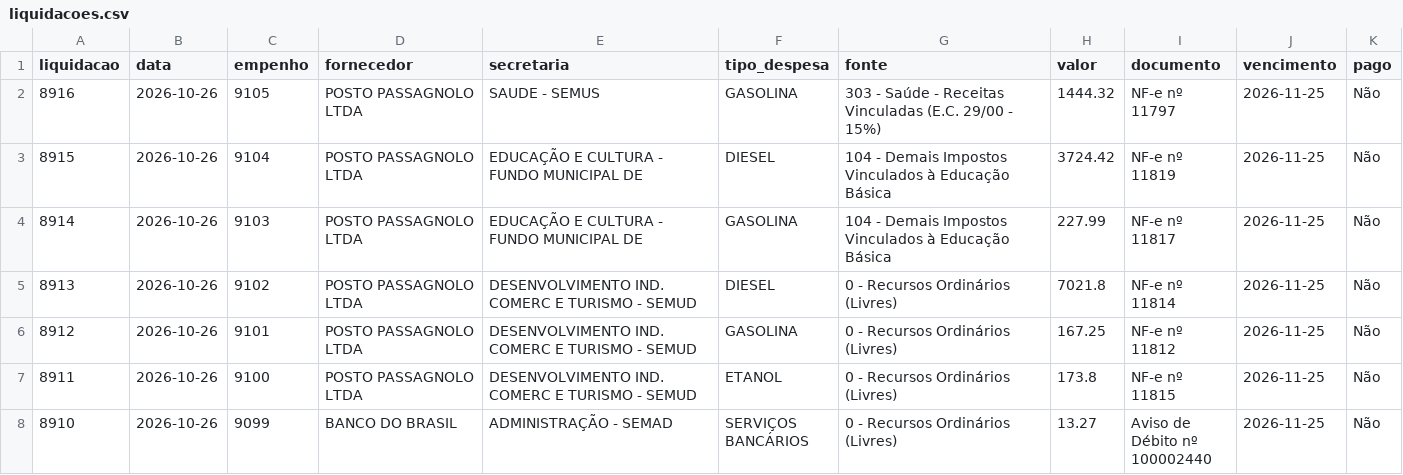
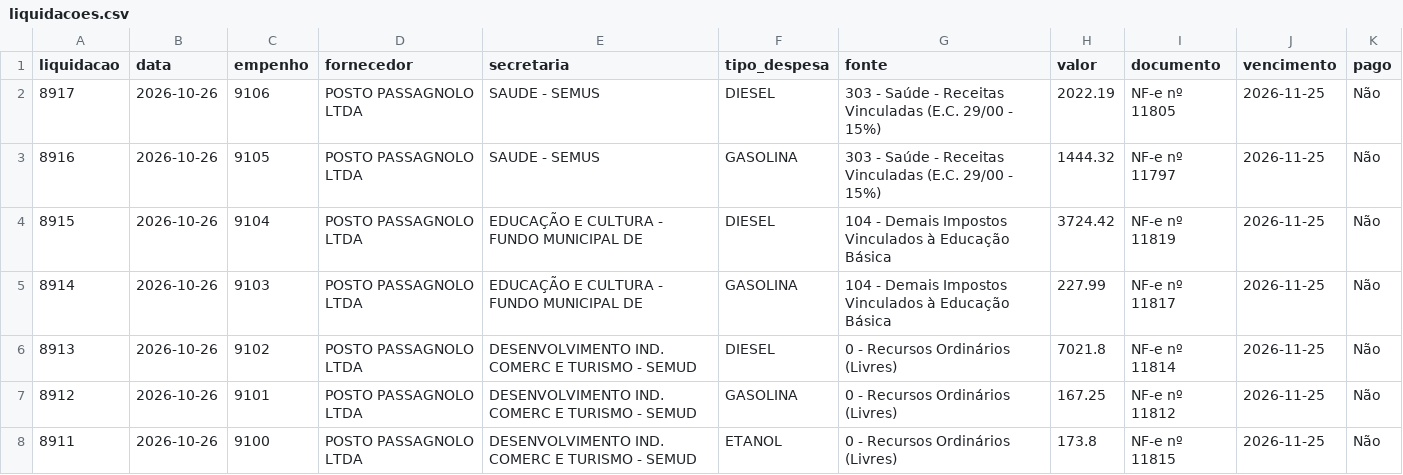
Before and after one commit to vagnerims2/painel-leopolis, a CSV file: data/liquidacoes.csv, drawn as a sheet; only a part is shown; the shorter side is filled out with more unchanged rows; the diff names each change by its address in the sheet, - before the commit and + after, or states it on an @@ line.

```diff
--- a/data/liquidacoes.csv
+++ b/data/liquidacoes.csv
+row 2: 8917 | 2026-10-26 | 9106 | POSTO PASSAGNOLO LTDA | SAUDE - SEMUS | DIESEL | 303 - Saúde - Receitas Vinculadas (E.C. 29/00 - 15%) | 2022.19 | NF-e nº 11805 | 2026-11-25 | Não
```
Also changed, not shown: 9 other files.
